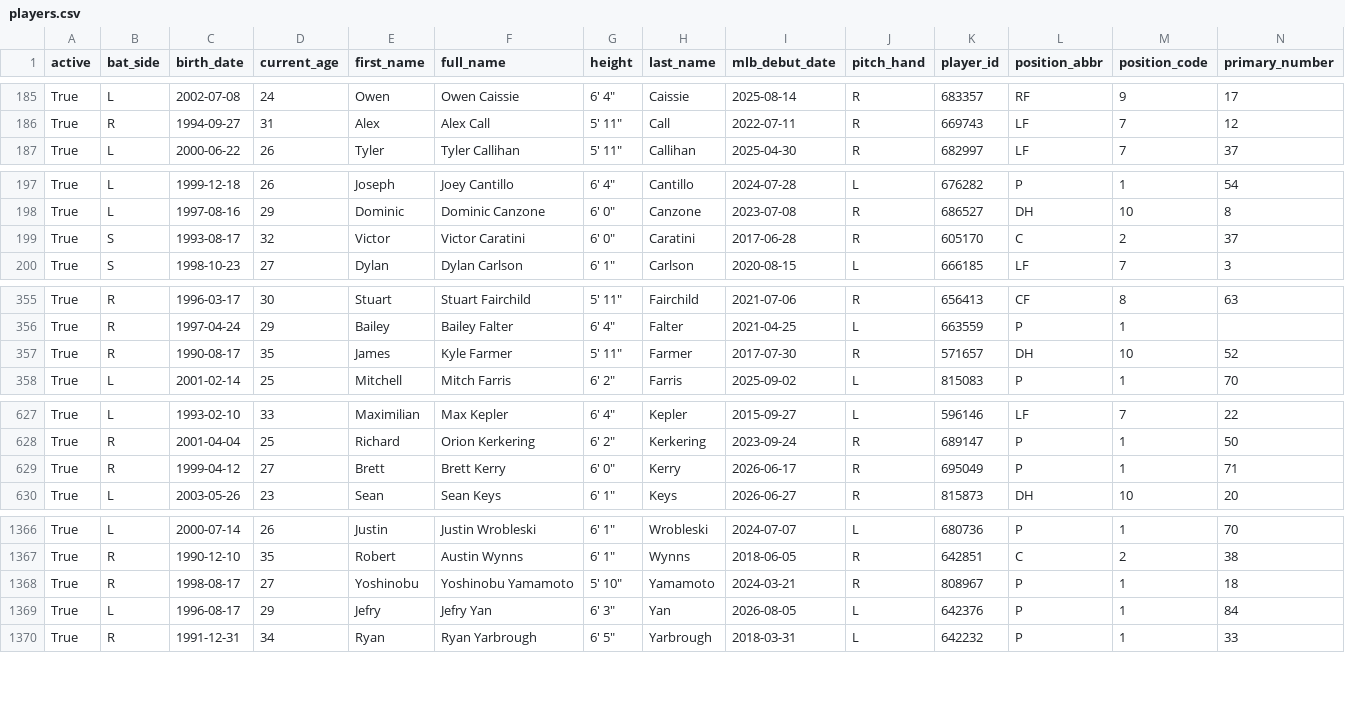
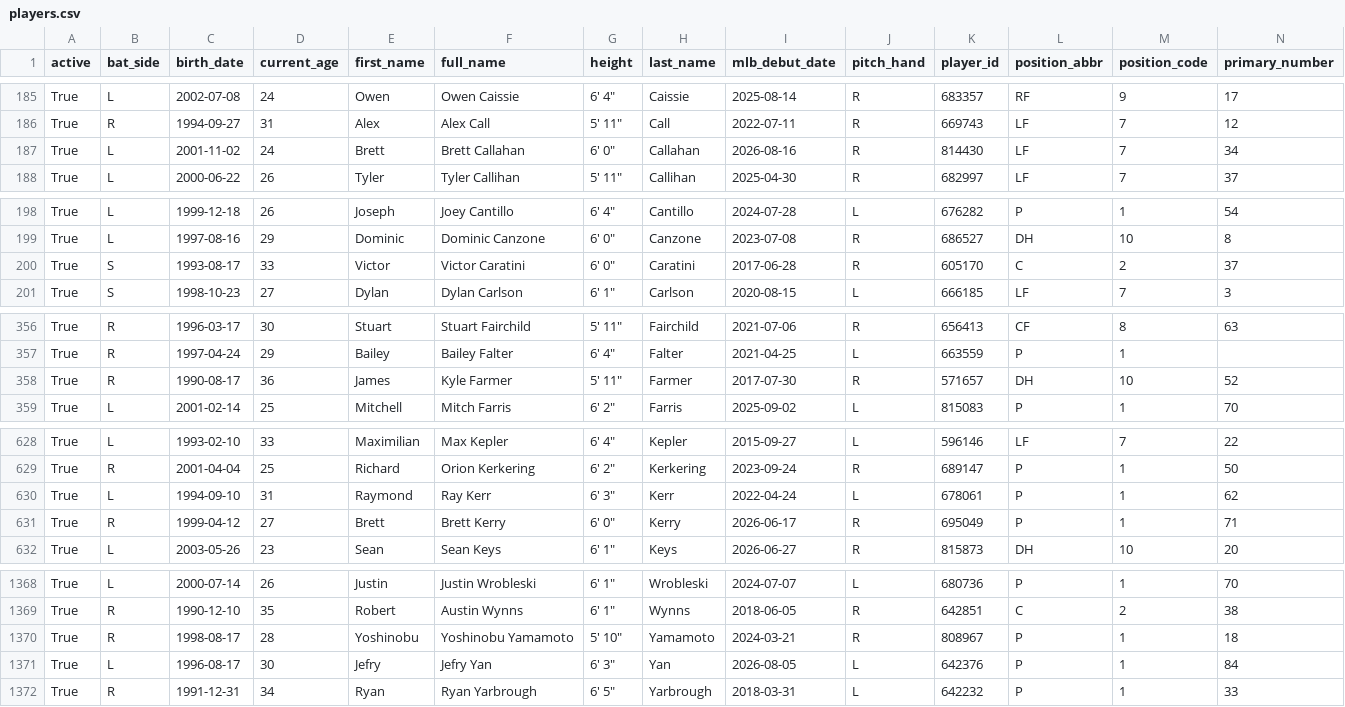
Before and after one commit to fuku8/mlb-data, a CSV file: data/players.csv, drawn as a sheet; only a part is shown, gaps mark what is left out; addresses are those after the commit; rows hold the shown columns only; the diff covers the shown part only; the diff names each change by its address in the sheet, - before the commit and + after, or states it on an @@ line.

```diff
--- a/data/players.csv
+++ b/data/players.csv
+row 187: True | L | 2001-11-02 | 24 | Brett | Brett Callahan | 6' 0" | Callahan | 2026-08-16 | R | 814430 | LF | 7 | 34
-D200 (current_age): 32
+D200 (current_age): 33
-D358 (current_age): 35
+D358 (current_age): 36
+row 630: True | L | 1994-09-10 | 31 | Raymond | Ray Kerr | 6' 3" | Kerr | 2022-04-24 | L | 678061 | P | 1 | 62
-D1370 (current_age): 27
+D1370 (current_age): 28
-D1371 (current_age): 29
+D1371 (current_age): 30
```
Also changed, not shown: 3 edited cells elsewhere in this file, data/player_fielding.csv, data/player_hitting.csv, 6 other files.
